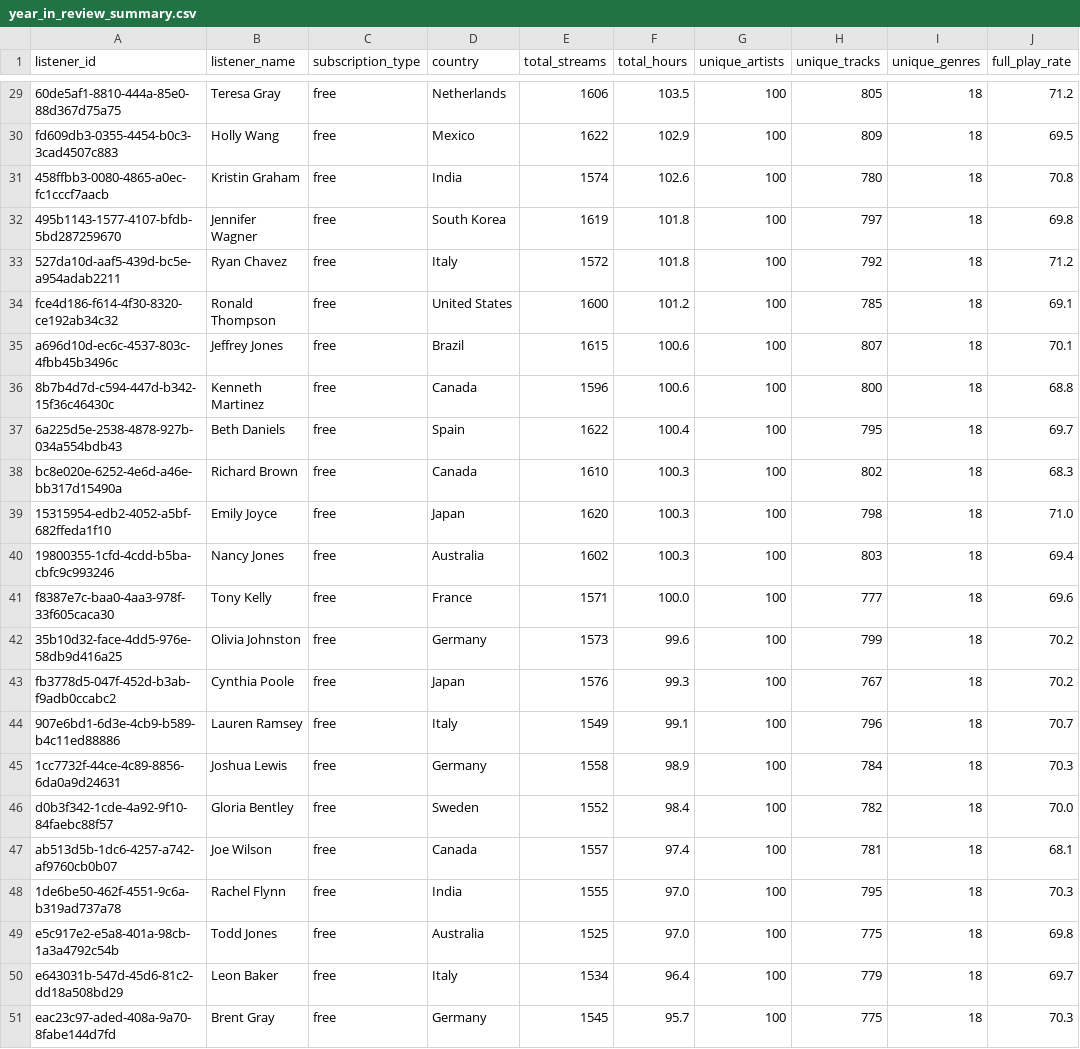
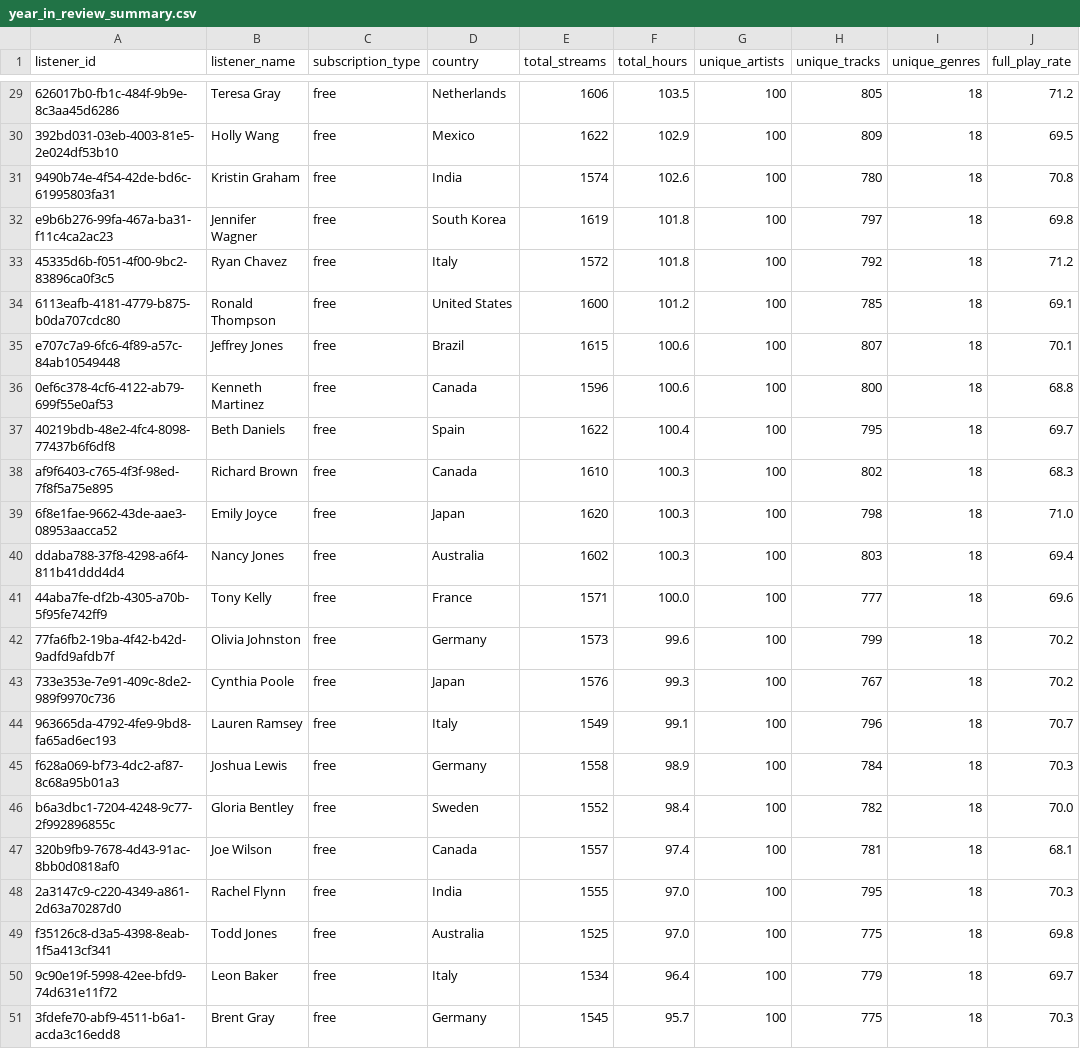
Before and after one commit to csmike101/MusicDB, a CSV file: 05_serving/reports/year_in_review_summary.csv, drawn as a sheet; only a part is shown, gaps mark what is left out; the diff covers the shown part only; the diff names each change by its address in the sheet, - before the commit and + after, or states it on an @@ line.

```diff
--- a/05_serving/reports/year_in_review_summary.csv
+++ b/05_serving/reports/year_in_review_summary.csv
-A29 (listener_id): 60de5af1-8810-444a-85e0-88d367d75a75
+A29 (listener_id): 626017b0-fb1c-484f-9b9e-8c3aa45d6286
-A30 (listener_id): fd609db3-0355-4454-b0c3-3cad4507c883
+A30 (listener_id): 392bd031-03eb-4003-81e5-2e024df53b10
-A31 (listener_id): 458ffbb3-0080-4865-a0ec-fc1cccf7aacb
+A31 (listener_id): 9490b74e-4f54-42de-bd6c-61995803fa31
-A32 (listener_id): 495b1143-1577-4107-bfdb-5bd287259670
+A32 (listener_id): e9b6b276-99fa-467a-ba31-f11c4ca2ac23
-A33 (listener_id): 527da10d-aaf5-439d-bc5e-a954adab2211
+A33 (listener_id): 45335d6b-f051-4f00-9bc2-83896ca0f3c5
-A34 (listener_id): fce4d186-f614-4f30-8320-ce192ab34c32
+A34 (listener_id): 6113eafb-4181-4779-b875-b0da707cdc80
-A35 (listener_id): a696d10d-ec6c-4537-803c-4fbb45b3496c
+A35 (listener_id): e707c7a9-6fc6-4f89-a57c-84ab10549448
-A36 (listener_id): 8b7b4d7d-c594-447d-b342-15f36c46430c
+A36 (listener_id): 0ef6c378-4cf6-4122-ab79-699f55e0af53
-A37 (listener_id): 6a225d5e-2538-4878-927b-034a554bdb43
+A37 (listener_id): 40219bdb-48e2-4fc4-8098-77437b6f6df8
-A38 (listener_id): bc8e020e-6252-4e6d-a46e-bb317d15490a
+A38 (listener_id): af9f6403-c765-4f3f-98ed-7f8f5a75e895
-A39 (listener_id): 15315954-edb2-4052-a5bf-682ffeda1f10
+A39 (listener_id): 6f8e1fae-9662-43de-aae3-08953aacca52
-A40 (listener_id): 19800355-1cfd-4cdd-b5ba-cbfc9c993246
+A40 (listener_id): ddaba788-37f8-4298-a6f4-811b41ddd4d4
-A41 (listener_id): f8387e7c-baa0-4aa3-978f-33f605caca30
+A41 (listener_id): 44aba7fe-df2b-4305-a70b-5f95fe742ff9
-A42 (listener_id): 35b10d32-face-4dd5-976e-58db9d416a25
+A42 (listener_id): 77fa6fb2-19ba-4f42-b42d-9adfd9afdb7f
-A43 (listener_id): fb3778d5-047f-452d-b3ab-f9adb0ccabc2
+A43 (listener_id): 733e353e-7e91-409c-8de2-989f9970c736
-A44 (listener_id): 907e6bd1-6d3e-4cb9-b589-b4c11ed88886
+A44 (listener_id): 963665da-4792-4fe9-9bd8-fa65ad6ec193
-A45 (listener_id): 1cc7732f-44ce-4c89-8856-6da0a9d24631
+A45 (listener_id): f628a069-bf73-4dc2-af87-8c68a95b01a3
-A46 (listener_id): d0b3f342-1cde-4a92-9f10-84faebc88f57
+A46 (listener_id): b6a3dbc1-7204-4248-9c77-2f992896855c
-A47 (listener_id): ab513d5b-1dc6-4257-a742-af9760cb0b07
+A47 (listener_id): 320b9fb9-7678-4d43-91ac-8bb0d0818af0
-A48 (listener_id): 1de6be50-462f-4551-9c6a-b319ad737a78
+A48 (listener_id): 2a3147c9-c220-4349-a861-2d63a70287d0
-A49 (listener_id): e5c917e2-e5a8-401a-98cb-1a3a4792c54b
+A49 (listener_id): f35126c8-d3a5-4398-8eab-1f5a413cf341
-A50 (listener_id): e643031b-547d-45d6-81c2-dd18a508bd29
+A50 (listener_id): 9c90e19f-5998-42ee-bfd9-74d631e11f72
-A51 (listener_id): eac23c97-aded-408a-9a70-8fabe144d7fd
+A51 (listener_id): 3fdefe70-abf9-4511-b6a1-acda3c16edd8
```
Also changed, not shown: 27 edited cells elsewhere in this file, 11 other files.
